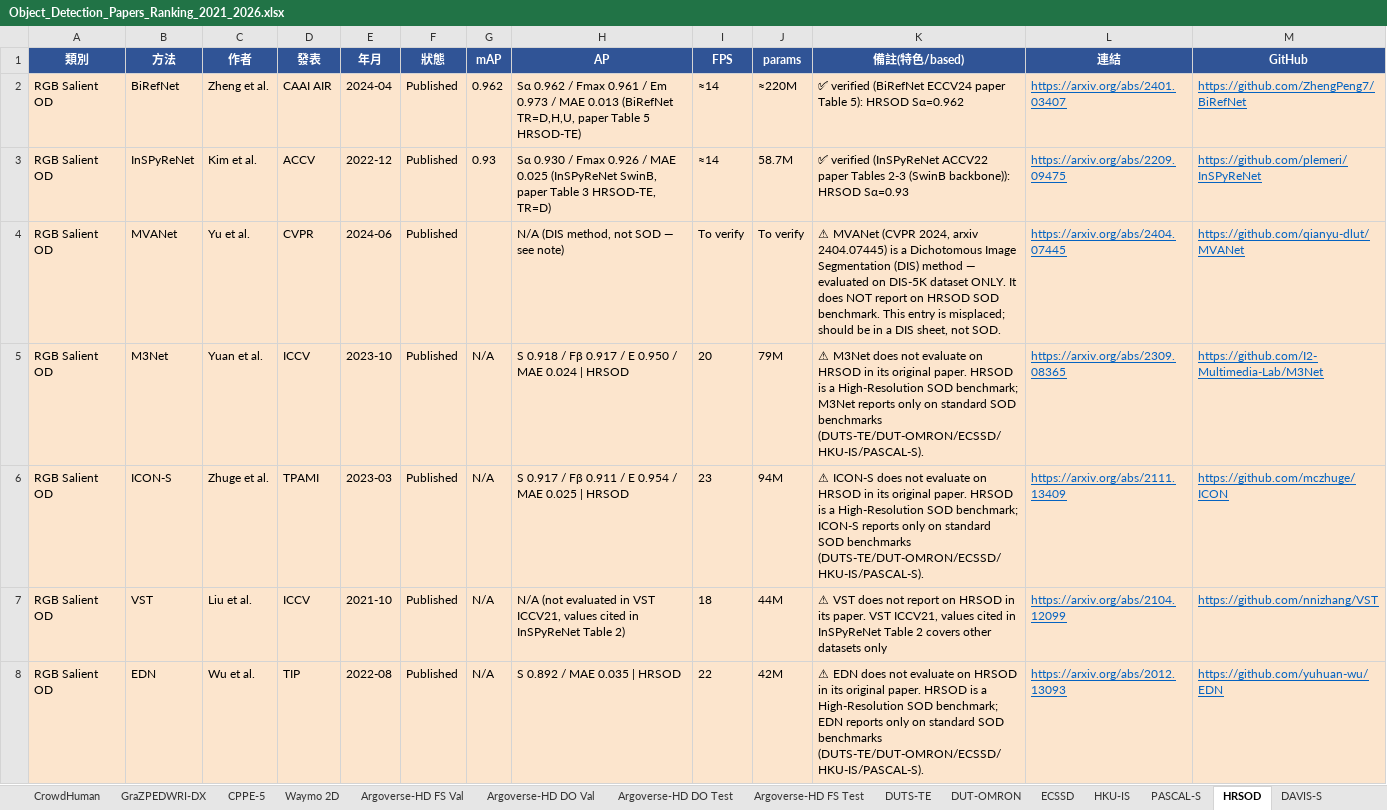
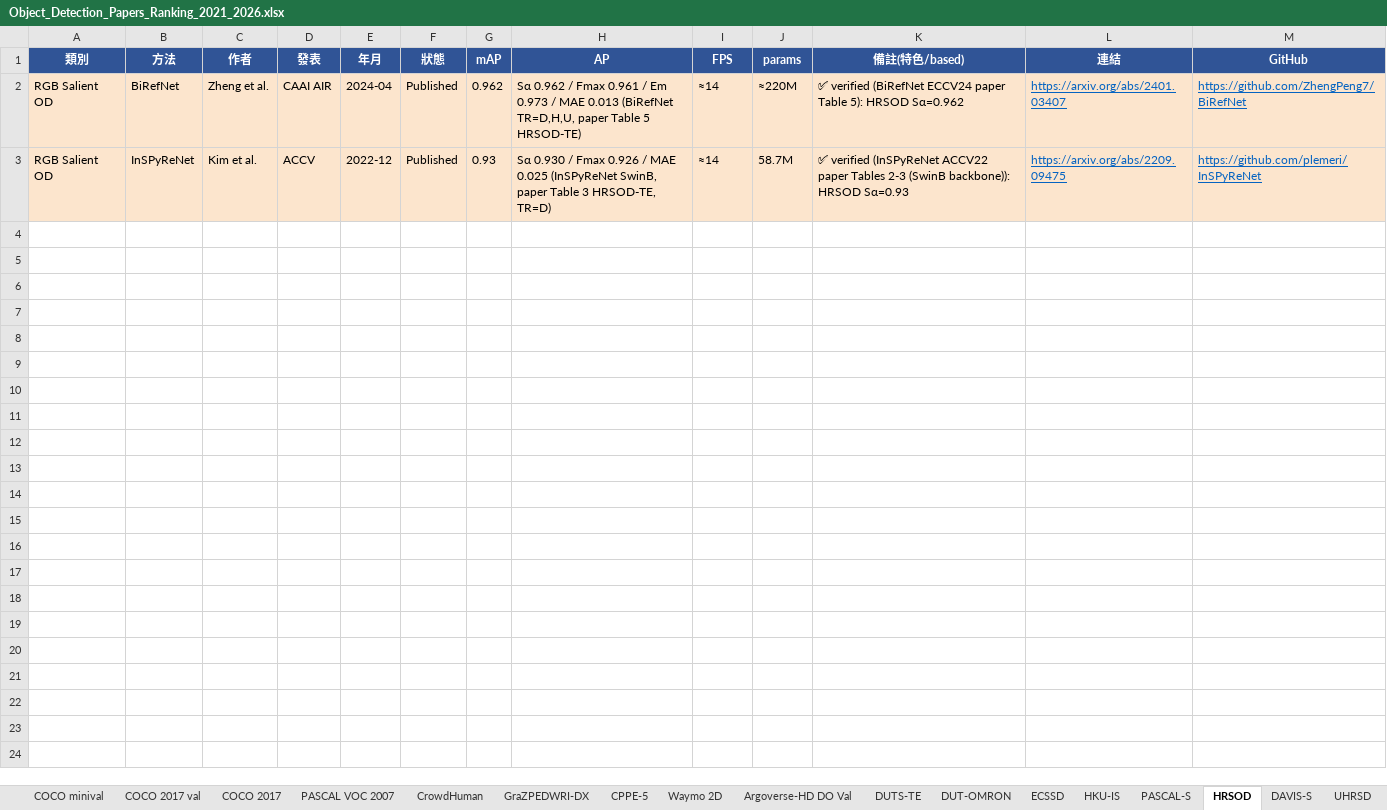
Before and after one commit to 112378074/NTUT-IVI-Lab--SOTA-Literature-Viewer, an Excel workbook: Object_Detection_Papers_Ranking_2021_2026.xlsx, sheet HRSOD, drawn as a sheet; only a part is shown; values as stored, in another font and other column widths than the file's, no borders; the diff covers the shown part only; the diff names each change by its address in the sheet, - before the commit and + after, or states it on an @@ line.

Commit message:
Global OD consistency audit: every row now has ✅ Standard verified, a precise ⚠️ label, or ⏳ Pending — zero generic 'unverified' rows.
- Removed 3 junk sheets (SBU-Refine/ISTD = shadow datasets w/ valueless SOD rows; CAMO-FS = valueless CD-FSOD dups).
- Consolidated Argoverse-HD 4 byte-identical split sheets → 1 (Argoverse-HD DO Val); upgraded 6 canonical streaming methods to ✅ Standard verified (sAP), deleted 5 'To verify' reproductions.
- Deleted 86 rows: 68 valueless ⚠️ placeholders on standard sheets + 18 HR-SOD rows with values copied identically across HRSOD/DAVIS-S/UHRSD (physically impossible → unsourced).
- Upgraded 9 real few-shot nAP rows (DETReg/FSCE/Meta R-CNN/FSRW) to ✅ Standard verified.
- Relabeled final 6 sub-area rows precisely (DiL→Different metric; ECF-YOLOv7-Tiny/UHR-DETR/Interactive-Tiny/Enhancing-Embodied/Shape-Biased→Pending visual read).
- Removed emptied sheet PASCAL VOC 2007 15+5.
Preview-validated all pages, no console errors

```diff
--- a/Object_Detection_Papers_Ranking_2021_2026.xlsx (sheet HRSOD)
+++ b/Object_Detection_Papers_Ranking_2021_2026.xlsx (sheet HRSOD)
-sheet tab: Argoverse-HD FS Val
-sheet tab: Argoverse-HD DO Test
-sheet tab: Argoverse-HD FS Test
-row 4: RGB Salient OD | MVANet | Yu et al. | CVPR | 2024-06 | Published |  | N/A (DIS method, not SOD — see note) | To verify | To verify | ⚠ MVANet (CVPR 2024, arxiv 2404.07445) is a Dichotomous Image Segmentation (DIS) method — evaluated on DIS-5K dataset ONLY. It does NOT report on HRSOD SOD benchmark. This entry is misplaced; should be in a DIS sheet, not SOD. | https://arxiv.org/abs/2404.07445 | https://github.com/qianyu-dlut/MVANet
-row 5: RGB Salient OD | M3Net | Yuan et al. | ICCV | 2023-10 | Published | N/A | S 0.918 / Fβ 0.917 / E 0.950 / MAE 0.024 | HRSOD | 20 | 79M | ⚠ M3Net does not evaluate on HRSOD in its original paper. HRSOD is a High-Resolution SOD benchmark; M3Net reports only on standard SOD benchmarks (DUTS-TE/DUT-OMRON/ECSSD/HKU-IS/PASCAL-S). | https://arxiv.org/abs/2309.08365 | https://github.com/I2-Multimedia-Lab/M3Net
-row 6: RGB Salient OD | ICON-S | Zhuge et al. | TPAMI | 2023-03 | Published | N/A | S 0.917 / Fβ 0.911 / E 0.954 / MAE 0.025 | HRSOD | 23 | 94M | ⚠ ICON-S does not evaluate on HRSOD in its original paper. HRSOD is a High-Resolution SOD benchmark; ICON-S reports only on standard SOD benchmarks (DUTS-TE/DUT-OMRON/ECSSD/HKU-IS/PASCAL-S). | https://arxiv.org/abs/2111.13409 | https://github.com/mczhuge/ICON
-row 7: RGB Salient OD | VST | Liu et al. | ICCV | 2021-10 | Published | N/A | N/A (not evaluated in VST ICCV21, values cited in InSPyReNet Table 2) | 18 | 44M | ⚠ VST does not report on HRSOD in its paper. VST ICCV21, values cited in InSPyReNet Table 2 covers other datasets only | https://arxiv.org/abs/2104.12099 | https://github.com/nnizhang/VST
-row 8: RGB Salient OD | EDN | Wu et al. | TIP | 2022-08 | Published | N/A | S 0.892 / MAE 0.035 | HRSOD | 22 | 42M | ⚠ EDN does not evaluate on HRSOD in its original paper. HRSOD is a High-Resolution SOD benchmark; EDN reports only on standard SOD benchmarks (DUTS-TE/DUT-OMRON/ECSSD/HKU-IS/PASCAL-S). | https://arxiv.org/abs/2012.13093 | https://github.com/yuhuan-wu/EDN
```
Also changed, not shown: 5 removed rows elsewhere in this sheet, sheet DAVIS-S, sheet UHRSD, sheet ODinW-35, sheet Argoverse-HD DO Val, sheet ODinW-13, sheet MS-COCO 1-shot, 13 more sheets, other sheet tabs, 2 other files.
